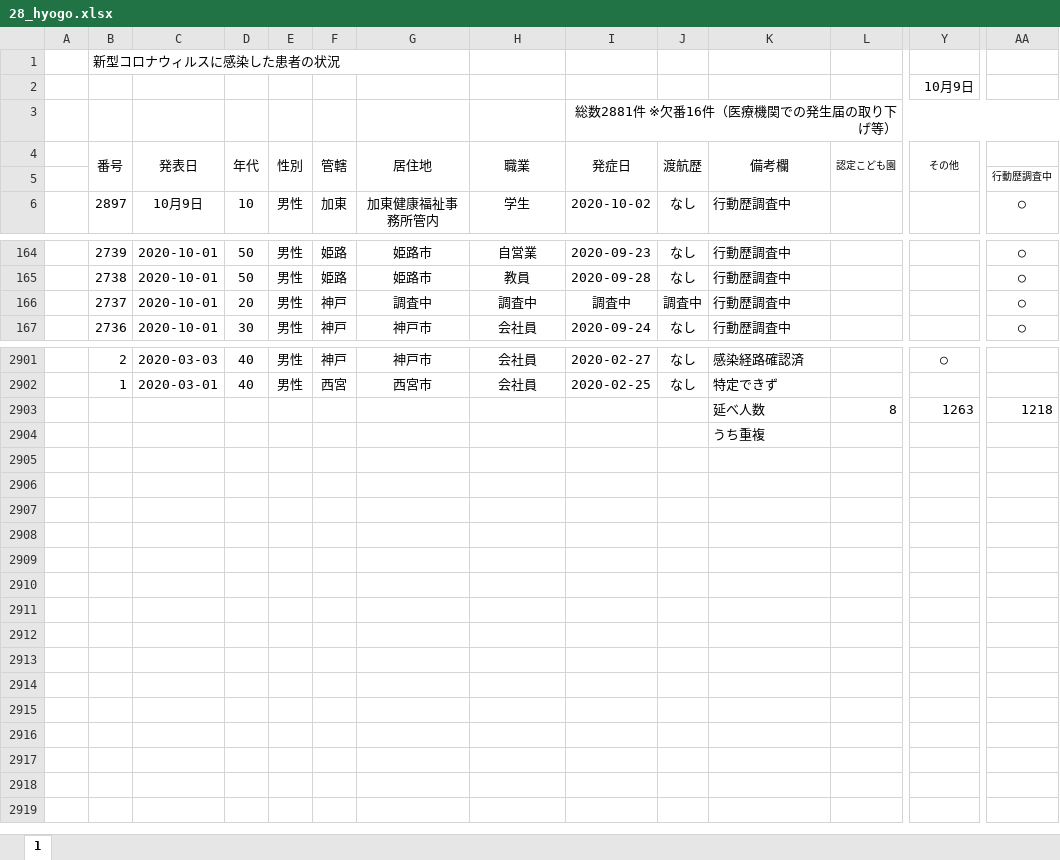
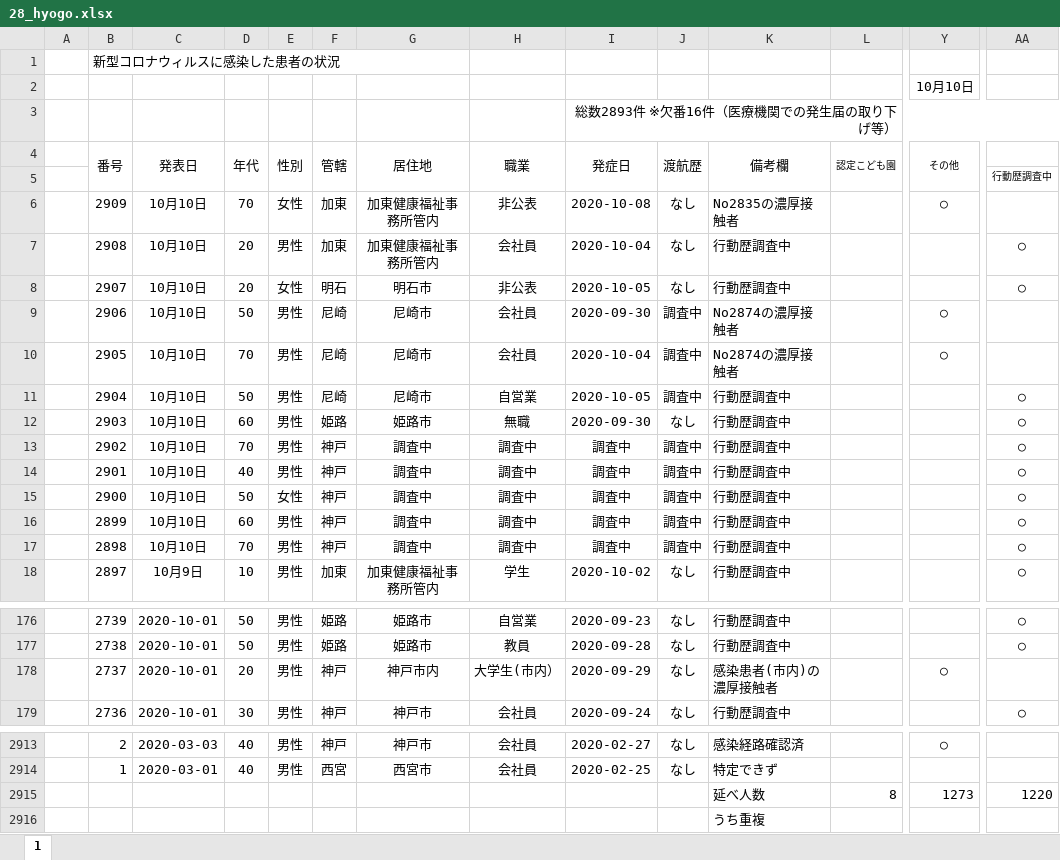
Before and after one commit to CalicoKater/covid-19, an Excel workbook: work/28_hyogo.xlsx, sheet 1, drawn as a sheet; only a part is shown, gaps mark what is left out; values as stored, in another font and other column widths than the file's, no borders; conditional formats not drawn; addresses are those after the commit; rows hold the shown columns only; the diff covers the shown part only; the diff names each change by its address in the sheet, - before the commit and + after, or states it on an @@ line.

```diff
--- a/work/28_hyogo.xlsx (sheet 1)
+++ b/work/28_hyogo.xlsx (sheet 1)
-Y2 (その他): 10月9日
+Y2 (その他): 10月10日
-I3 (発症日): 総数2881件 ※欠番16件（医療機関での発生届の取り下げ等）
+I3 (発症日): 総数2893件 ※欠番16件（医療機関での発生届の取り下げ等）
+row 6:  | 2909 | 10月10日 | 70 | 女性 | 加東 | 加東健康福祉事務所管内 | 非公表 | 2020-10-08 | なし | No2835の濃厚接触者 |  | ○
+row 7:  | 2908 | 10月10日 | 20 | 男性 | 加東 | 加東健康福祉事務所管内 | 会社員 | 2020-10-04 | なし | 行動歴調査中 |  |  | ○
+row 8:  | 2907 | 10月10日 | 20 | 女性 | 明石 | 明石市 | 非公表 | 2020-10-05 | なし | 行動歴調査中 |  |  | ○
+row 9:  | 2906 | 10月10日 | 50 | 男性 | 尼崎 | 尼崎市 | 会社員 | 2020-09-30 | 調査中 | No2874の濃厚接触者 |  | ○
+row 10:  | 2905 | 10月10日 | 70 | 男性 | 尼崎 | 尼崎市 | 会社員 | 2020-10-04 | 調査中 | No2874の濃厚接触者 |  | ○
+row 11:  | 2904 | 10月10日 | 50 | 男性 | 尼崎 | 尼崎市 | 自営業 | 2020-10-05 | 調査中 | 行動歴調査中 |  |  | ○
+row 12:  | 2903 | 10月10日 | 60 | 男性 | 姫路 | 姫路市 | 無職 | 2020-09-30 | なし | 行動歴調査中 |  |  | ○
+row 13:  | 2902 | 10月10日 | 70 | 男性 | 神戸 | 調査中 | 調査中 | 調査中 | 調査中 | 行動歴調査中 |  |  | ○
+row 14:  | 2901 | 10月10日 | 40 | 男性 | 神戸 | 調査中 | 調査中 | 調査中 | 調査中 | 行動歴調査中 |  |  | ○
+row 15:  | 2900 | 10月10日 | 50 | 女性 | 神戸 | 調査中 | 調査中 | 調査中 | 調査中 | 行動歴調査中 |  |  | ○
+row 16:  | 2899 | 10月10日 | 60 | 男性 | 神戸 | 調査中 | 調査中 | 調査中 | 調査中 | 行動歴調査中 |  |  | ○
+row 17:  | 2898 | 10月10日 | 70 | 男性 | 神戸 | 調査中 | 調査中 | 調査中 | 調査中 | 行動歴調査中 |  |  | ○
-G178 (居住地): 調査中
+G178 (居住地): 神戸市内
-H178 (職業): 調査中
+H178 (職業): 大学生(市内）
-I178 (発症日): 調査中
+I178 (発症日): 2020-09-29
-J178 (渡航歴): 調査中
+J178 (渡航歴): なし
-K178 (備考欄): 行動歴調査中
+K178 (備考欄): 感染患者(市内)の濃厚接触者
-Y178 (その他): (empty)
+Y178 (その他): ○
-AA178: ○
+AA178: (empty)
-Y2915 (その他): 1263
+Y2915 (その他): 1273
-AA2915: 1218
+AA2915: 1220
```
Also changed, not shown: 43 edited cells elsewhere in this sheet, formulas that keep their value, work/09_tochigi.xlsx, work/12_chiba.xlsx, 53 other files.
